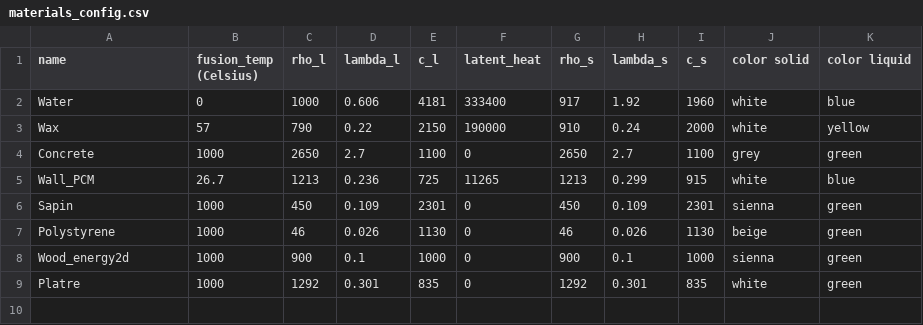
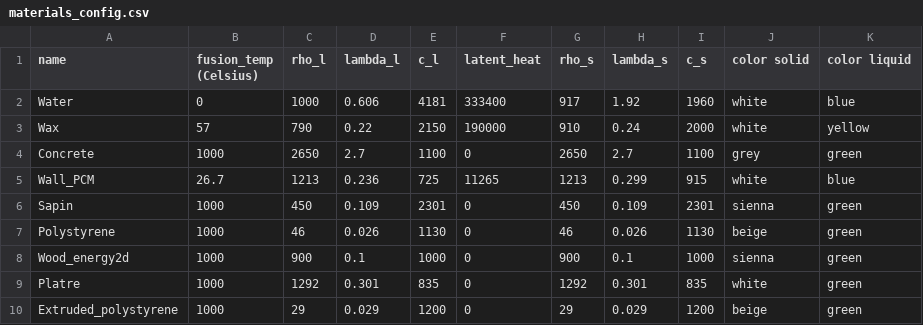
Before and after one commit to camillechaize/Composite_Wall_MCP, a CSV file: Config/materials_config.csv, drawn as a sheet.

Commit message:
fixes: - Image plot (interface between materials) - energy estimation added: - energy of city estimation

```diff
--- a/Config/materials_config.csv
+++ b/Config/materials_config.csv
@@ -9 +9,2 @@ Wood_energy2d,1000,900,0.1,1000,0,900,0.1,1000,sienna,green
 Platre,1000,1292,0.301,835,0,1292,0.301,835,white,green
+Extruded_polystyrene,1000,29,0.029,1200,0,29,0.029,1200,beige,green
```
Also changed, not shown: 7 other files.
